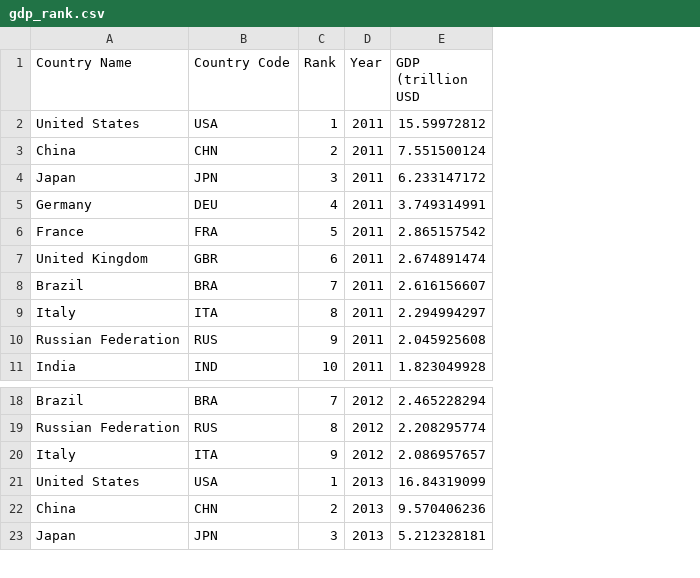
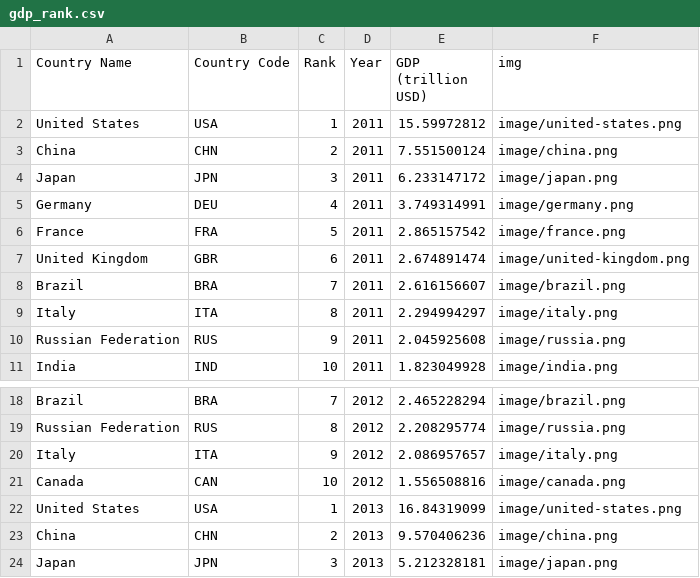
Before and after one commit to ph-song/FIT3179, a CSV file: A2/data/gdp_rank.csv, drawn as a sheet; only a part is shown, gaps mark what is left out; the diff names each change by its address in the sheet, - before the commit and + after, or states it on an @@ line.

```diff
--- a/A2/data/gdp_rank.csv
+++ b/A2/data/gdp_rank.csv
+column F (img), rows 2-11: image/united-states.png | image/china.png | image/japan.png | image/germany.png | image/france.png | image/united-kingdom.png | image/brazil.png | image/italy.png | image/russia.png | image/india.png; rows 18-20: image/brazil.png | image/russia.png | image/italy.png; rows 22-24: image/united-states.png | image/china.png | image/japan.png
-E1: GDP (trillion USD
+E1: GDP (trillion USD)
+row 21: Canada | CAN | 10 | 2012 | 1.556508816 | image/canada.png
```
Also changed, not shown: 29 other files.
